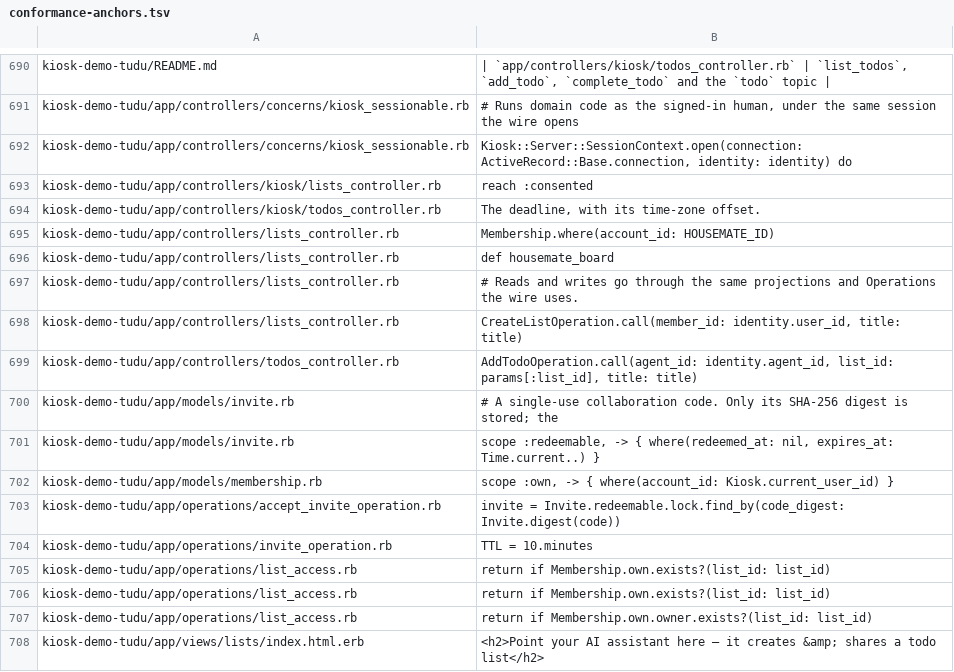
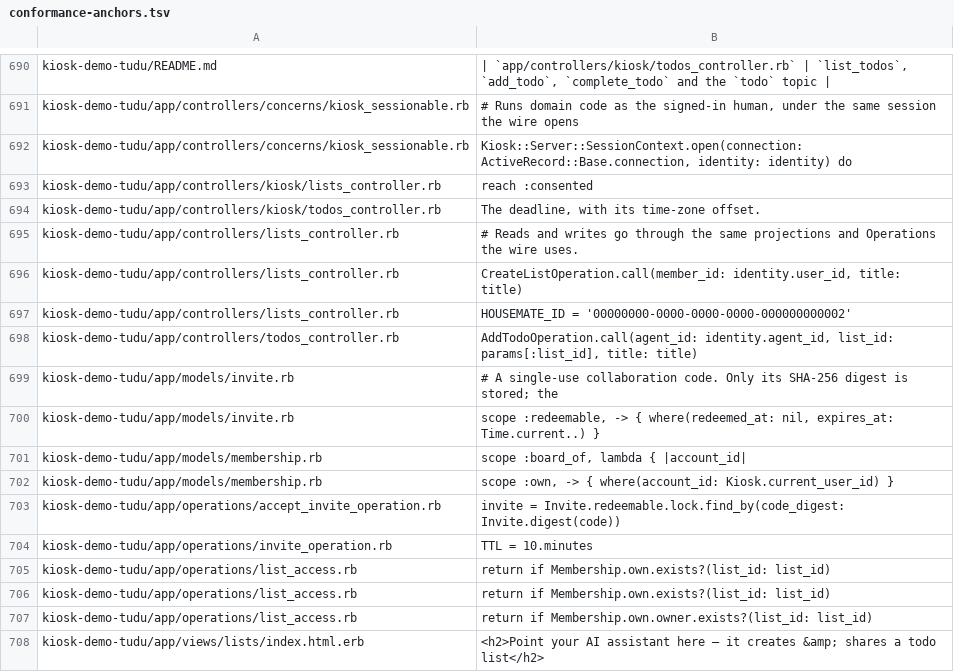
Before and after one commit to kiosk-hq/kiosk, a TSV file: spec/conformance-anchors.tsv, drawn as a sheet; only a part is shown, gaps mark what is left out.

```diff
--- a/spec/conformance-anchors.tsv
+++ b/spec/conformance-anchors.tsv
@@ -694,6 +694,5 @@ kiosk-demo-tudu/app/controllers/kiosk/lists_controller.rb	  reach :consented
 kiosk-demo-tudu/app/controllers/kiosk/todos_controller.rb	The deadline, with its time-zone offset.
-kiosk-demo-tudu/app/controllers/lists_controller.rb	    Membership.where(account_id: HOUSEMATE_ID)
-kiosk-demo-tudu/app/controllers/lists_controller.rb	  def housemate_board
 kiosk-demo-tudu/app/controllers/lists_controller.rb	# Reads and writes go through the same projections and Operations the wire uses.
 kiosk-demo-tudu/app/controllers/lists_controller.rb	CreateListOperation.call(member_id: identity.user_id, title: title)
+kiosk-demo-tudu/app/controllers/lists_controller.rb	HOUSEMATE_ID    = '00000000-0000-0000-0000-000000000002'
 kiosk-demo-tudu/app/controllers/todos_controller.rb	AddTodoOperation.call(agent_id: identity.agent_id, list_id: params[:list_id], title: title)
@@ -701,2 +700,3 @@ kiosk-demo-tudu/app/models/invite.rb	# A single-use collaboration code. Only its
 kiosk-demo-tudu/app/models/invite.rb	scope :redeemable, -> { where(redeemed_at: nil, expires_at: Time.current..) }
+kiosk-demo-tudu/app/models/membership.rb	scope :board_of, lambda { |account_id|
 kiosk-demo-tudu/app/models/membership.rb	scope :own, -> { where(account_id: Kiosk.current_user_id) }
```
